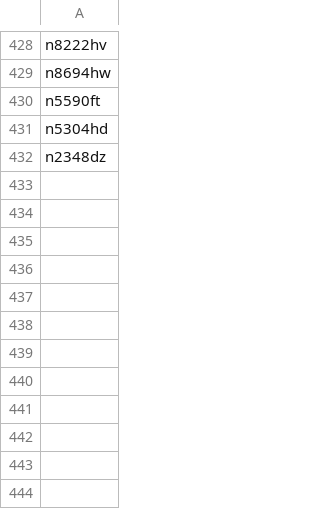
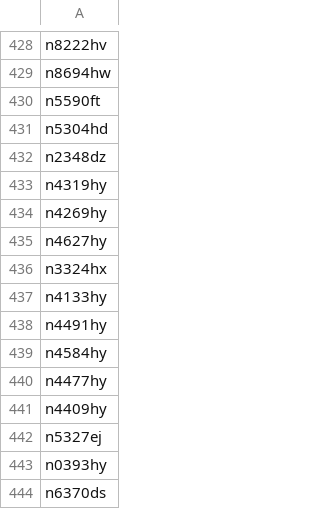
Before and after one commit to n1sym/nocdaily, a CSV file: back/list.csv, drawn as a sheet; only a part is shown, gaps mark what is left out.

```diff
--- a/back/list.csv
+++ b/back/list.csv
@@ -432 +432,13 @@ n5304hd
 n2348dz
+n4319hy
+n4269hy
+n4627hy
+n3324hx
+n4133hy
+n4491hy
+n4584hy
+n4477hy
+n4409hy
+n5327ej
+n0393hy
+n6370ds
```
Also changed, not shown: 2 other files.
